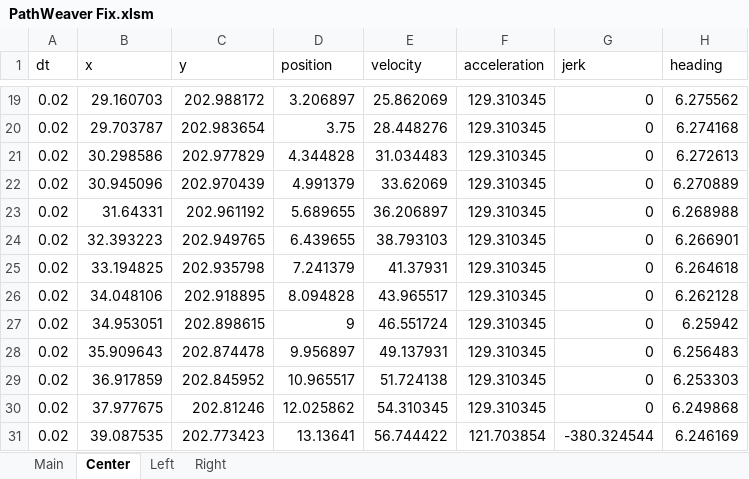
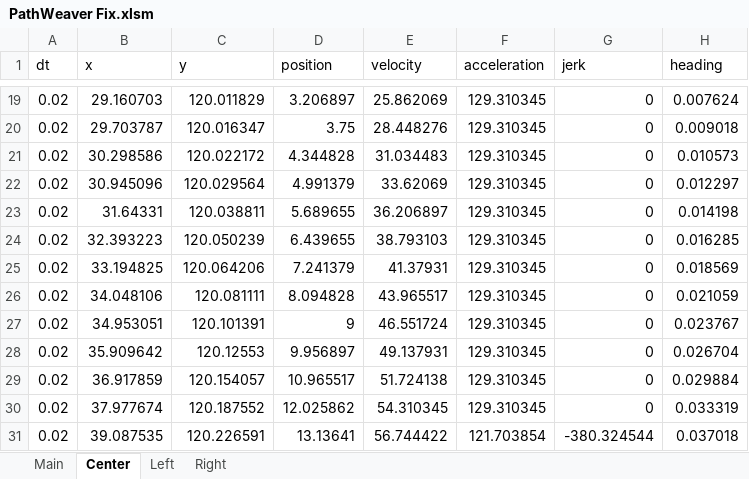
Before and after one commit to team294/FRC2019, an Excel workbook: tools/PathWeaver Fix.xlsm, sheet Center, drawn as a sheet; only a part is shown, gaps mark what is left out; values as stored, in another font and other column widths than the file's, no borders; the diff covers the shown part only; the diff names each change by its address in the sheet, - before the commit and + after, or states it on an @@ line.

```diff
--- a/tools/PathWeaver Fix.xlsm (sheet Center)
+++ b/tools/PathWeaver Fix.xlsm (sheet Center)
-C19 (y): 202.988172
+C19 (y): 120.011829
-H19 (heading): 6.275562
+H19 (heading): 0.007624
-C20 (y): 202.983654
+C20 (y): 120.016347
-H20 (heading): 6.274168
+H20 (heading): 0.009018
-C21 (y): 202.977829
+C21 (y): 120.022172
-H21 (heading): 6.272613
+H21 (heading): 0.010573
-C22 (y): 202.970439
+C22 (y): 120.029564
-H22 (heading): 6.270889
+H22 (heading): 0.012297
-C23 (y): 202.961192
+C23 (y): 120.038811
-H23 (heading): 6.268988
+H23 (heading): 0.014198
-C24 (y): 202.949765
+C24 (y): 120.050239
-H24 (heading): 6.266901
+H24 (heading): 0.016285
-C25 (y): 202.935798
+C25 (y): 120.064206
-H25 (heading): 6.264618
+H25 (heading): 0.018569
-C26 (y): 202.918895
+C26 (y): 120.081111
-H26 (heading): 6.262128
+H26 (heading): 0.021059
-C27 (y): 202.898615
+C27 (y): 120.101391
-H27 (heading): 6.25942
+H27 (heading): 0.023767
-B28 (x): 35.909643
+B28 (x): 35.909642
-C28 (y): 202.874478
+C28 (y): 120.12553
-H28 (heading): 6.256483
+H28 (heading): 0.026704
-C29 (y): 202.845952
+C29 (y): 120.154057
-H29 (heading): 6.253303
+H29 (heading): 0.029884
-B30 (x): 37.977675
+B30 (x): 37.977674
-C30 (y): 202.81246
+C30 (y): 120.187552
-H30 (heading): 6.249868
+H30 (heading): 0.033319
-C31 (y): 202.773423
+C31 (y): 120.226591
-H31 (heading): 6.246169
+H31 (heading): 0.037018
```
Also changed, not shown: other rows of this sheet, sheet Main, sheet Right, sheet Left, charts or pictures, 11 other files.
